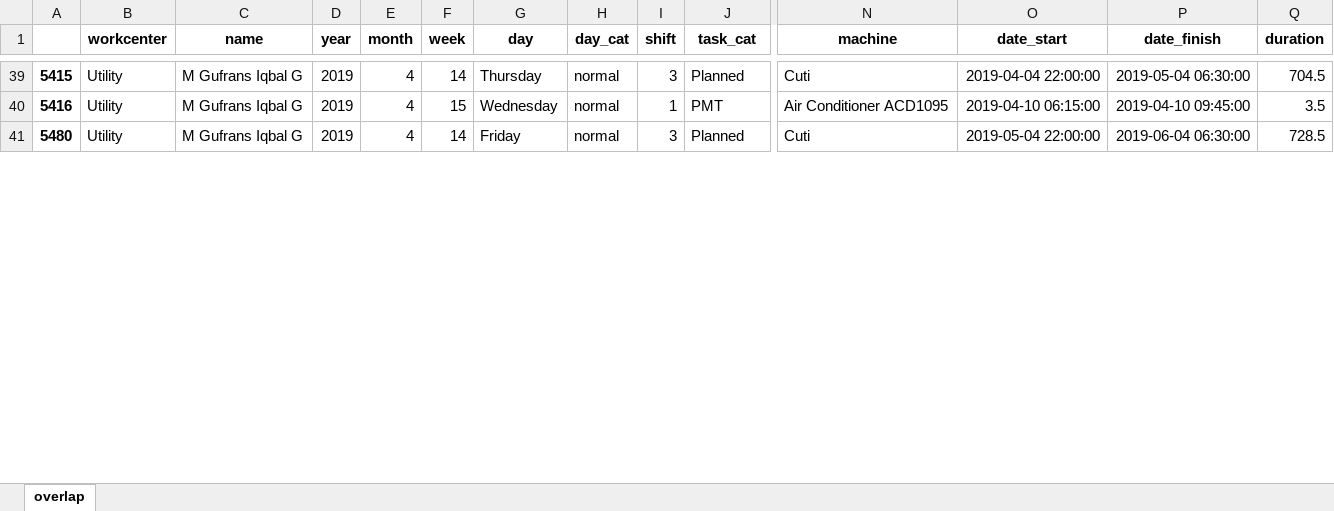
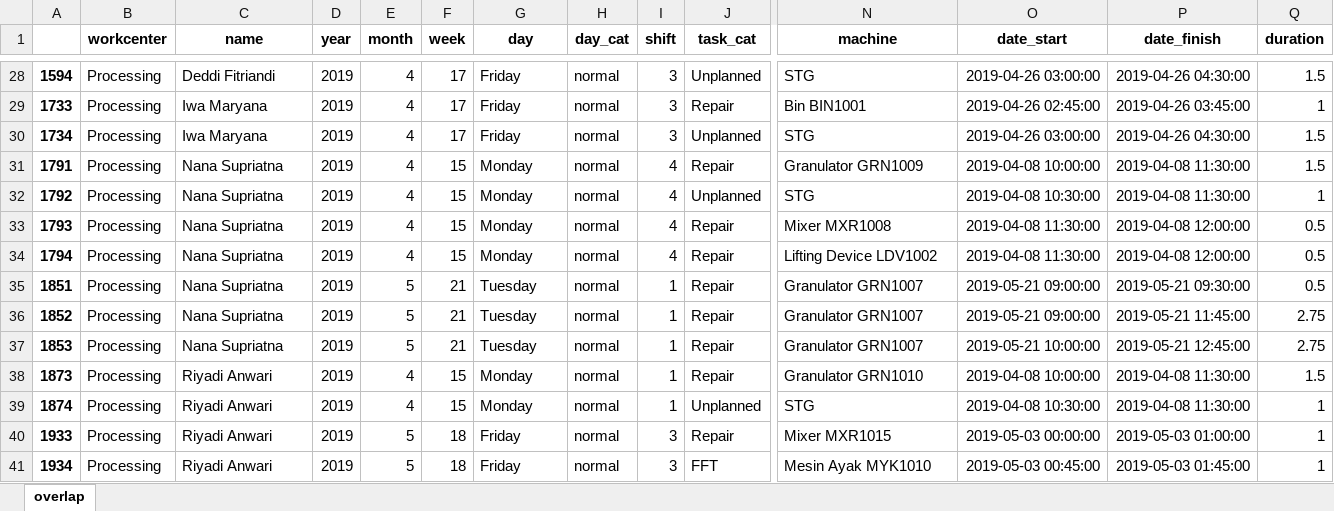
Before and after one commit to fahimhm/dashboard, an Excel workbook: data_output/data_overlap.xlsx, sheet overlap, drawn as a sheet; only a part is shown, gaps mark what is left out; values as stored, in another font and other column widths than the file's, no borders; removed rows and columns are numbered as before the commit, all else as after; rows hold the shown columns only; the diff covers the shown part only; the diff names each change by its address in the sheet, - before the commit and + after, or states it on an @@ line.

```diff
--- a/data_output/data_overlap.xlsx (sheet overlap)
+++ b/data_output/data_overlap.xlsx (sheet overlap)
-A28: 5415
+A28: 1594
-B28 (workcenter): Utility
+B28 (workcenter): Processing
-C28 (name): M Gufrans Iqbal G
+C28 (name): Deddi Fitriandi
-F28 (week): 14
+F28 (week): 17
-G28 (day): Thursday
+G28 (day): Friday
-J28 (task_cat): Planned
+J28 (task_cat): Unplanned
-N28 (machine): Cuti
+N28 (machine): STG
-O28 (date_start): 2019-04-04 22:00:00
+O28 (date_start): 2019-04-26 03:00:00
-P28 (date_finish): 2019-05-04 06:30:00
+P28 (date_finish): 2019-04-26 04:30:00
-Q28 (duration): 704.5
+Q28 (duration): 1.5
-row 40: 5416 | Utility | M Gufrans Iqbal G | 2019 | 4 | 15 | Wednesday | normal | 1 | PMT | Air Conditioner ACD1095 | 2019-04-10 06:15:00 | 2019-04-10 09:45:00 | 3.5
+row 29: 1733 | Processing | Iwa Maryana | 2019 | 4 | 17 | Friday | normal | 3 | Repair | Bin BIN1001 | 2019-04-26 02:45:00 | 2019-04-26 03:45:00 | 1
-A30: 5480
+A30: 1734
-B30 (workcenter): Utility
+B30 (workcenter): Processing
-C30 (name): M Gufrans Iqbal G
+C30 (name): Iwa Maryana
-F30 (week): 14
+F30 (week): 17
-J30 (task_cat): Planned
+J30 (task_cat): Unplanned
-N30 (machine): Cuti
+N30 (machine): STG
-O30 (date_start): 2019-05-04 22:00:00
+O30 (date_start): 2019-04-26 03:00:00
-P30 (date_finish): 2019-06-04 06:30:00
+P30 (date_finish): 2019-04-26 04:30:00
-Q30 (duration): 728.5
+Q30 (duration): 1.5
+row 31: 1791 | Processing | Nana Supriatna | 2019 | 4 | 15 | Monday | normal | 4 | Repair | Granulator GRN1009 | 2019-04-08 10:00:00 | 2019-04-08 11:30:00 | 1.5
+row 32: 1792 | Processing | Nana Supriatna | 2019 | 4 | 15 | Monday | normal | 4 | Unplanned | STG | 2019-04-08 10:30:00 | 2019-04-08 11:30:00 | 1
+row 33: 1793 | Processing | Nana Supriatna | 2019 | 4 | 15 | Monday | normal | 4 | Repair | Mixer MXR1008 | 2019-04-08 11:30:00 | 2019-04-08 12:00:00 | 0.5
+row 34: 1794 | Processing | Nana Supriatna | 2019 | 4 | 15 | Monday | normal | 4 | Repair | Lifting Device LDV1002 | 2019-04-08 11:30:00 | 2019-04-08 12:00:00 | 0.5
+row 35: 1851 | Processing | Nana Supriatna | 2019 | 5 | 21 | Tuesday | normal | 1 | Repair | Granulator GRN1007 | 2019-05-21 09:00:00 | 2019-05-21 09:30:00 | 0.5
+row 36: 1852 | Processing | Nana Supriatna | 2019 | 5 | 21 | Tuesday | normal | 1 | Repair | Granulator GRN1007 | 2019-05-21 09:00:00 | 2019-05-21 11:45:00 | 2.75
+row 37: 1853 | Processing | Nana Supriatna | 2019 | 5 | 21 | Tuesday | normal | 1 | Repair | Granulator GRN1007 | 2019-05-21 10:00:00 | 2019-05-21 12:45:00 | 2.75
+row 38: 1873 | Processing | Riyadi Anwari | 2019 | 4 | 15 | Monday | normal | 1 | Repair | Granulator GRN1010 | 2019-04-08 10:00:00 | 2019-04-08 11:30:00 | 1.5
+row 39: 1874 | Processing | Riyadi Anwari | 2019 | 4 | 15 | Monday | normal | 1 | Unplanned | STG | 2019-04-08 10:30:00 | 2019-04-08 11:30:00 | 1
+row 40: 1933 | Processing | Riyadi Anwari | 2019 | 5 | 18 | Friday | normal | 3 | Repair | Mixer MXR1015 | 2019-05-03 00:00:00 | 2019-05-03 01:00:00 | 1
+row 41: 1934 | Processing | Riyadi Anwari | 2019 | 5 | 18 | Friday | normal | 3 | FFT | Mesin Ayak MYK1010 | 2019-05-03 00:45:00 | 2019-05-03 01:45:00 | 1
```
Also changed, not shown: 24 added rows, 44 removed rows and 53 edited cells elsewhere in this sheet, data_output/shift_kosong.xlsx, 9 other files.
